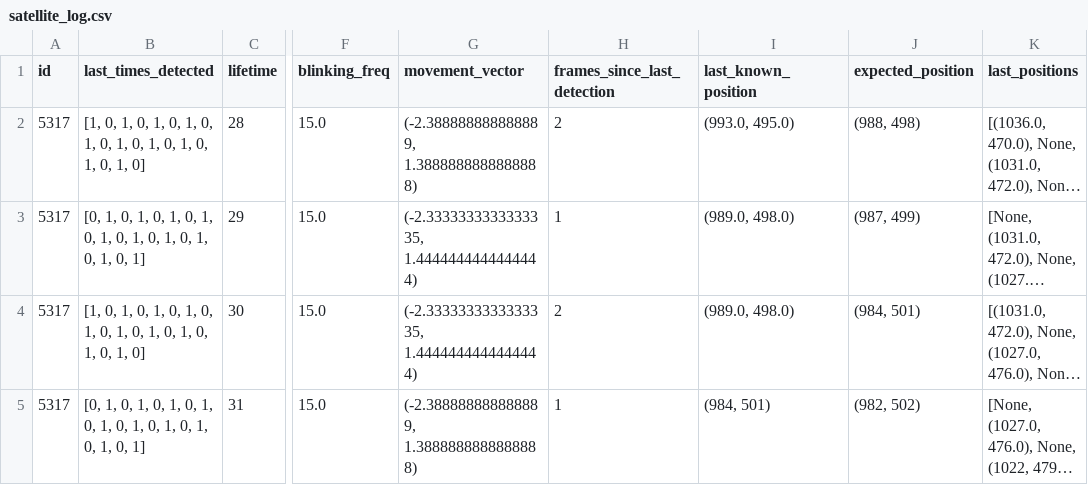
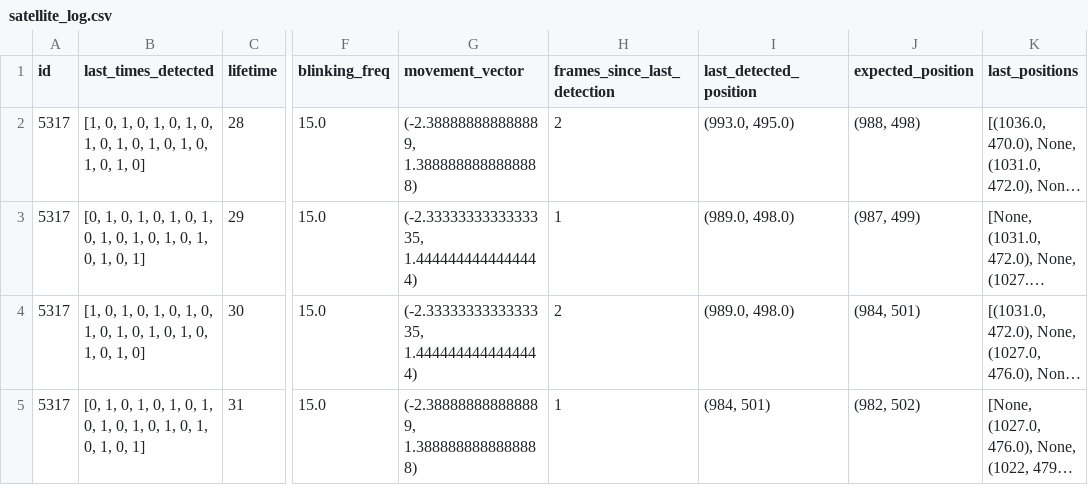
Before and after one commit to Teidesat/teidesat-cubesat-tracker, a CSV file: data/logs/satellite_log.csv, drawn as a sheet; only a part is shown, gaps mark what is left out; long unchanged cells end in …; the diff names each change by its address in the sheet, - before the commit and + after, or states it on an @@ line.

```diff
--- a/data/logs/satellite_log.csv
+++ b/data/logs/satellite_log.csv
-I1: last_known_position
+I1: last_detected_position
```
Also changed, not shown: 5 other files.
